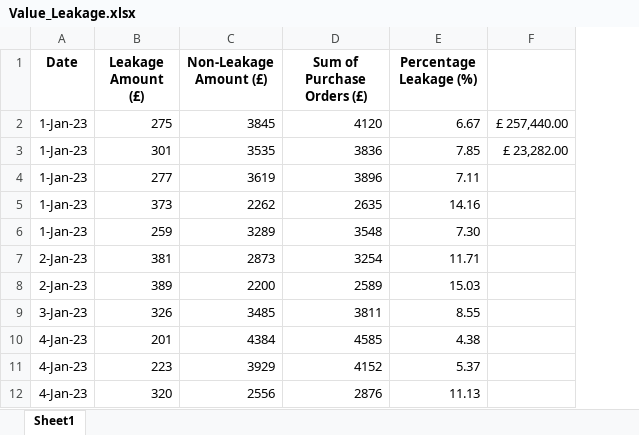
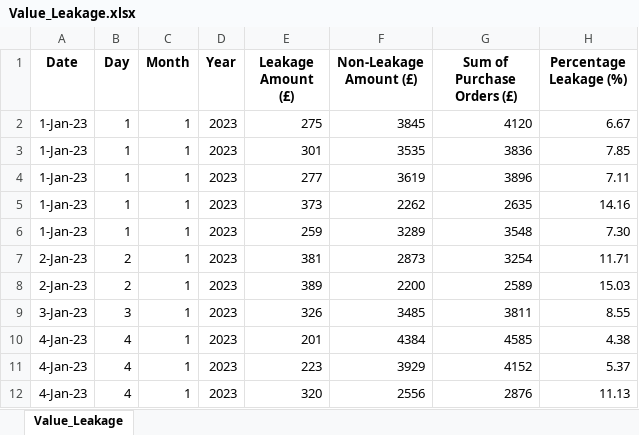
Before and after one commit to Dylan-Butterfield/Data_Analytics_Dashboards, an Excel workbook: Procurement/Value_Leakage.xlsx, sheet Value_Leakage, drawn as a sheet; only a part is shown; values as stored, in another font and other column widths than the file's, no borders; removed rows and columns are numbered as before the commit, all else as after; the diff names each change by its address in the sheet, - before the commit and + after, or states it on an @@ line.

```diff
--- a/Procurement/Value_Leakage.xlsx (sheet Value_Leakage)
+++ b/Procurement/Value_Leakage.xlsx (sheet Value_Leakage)
-sheet tab: Sheet1
+sheet tab: Value_Leakage
+column B (Day), rows 2-12: 1 | 1 | 1 | 1 | 1 | 2 | 2 | 3 | 4 | 4 | 4
+column C (Month), rows 2-12: all 1
+column D (Year), rows 2-12: all 2023
-column F, rows 2-3: £ 257,440.00 | £ 23,282.00
```
Also changed, not shown: HSEQ/Defect_Rate_Data.xlsx, HSEQ/Emission_Data.xlsx, 8 other files.
